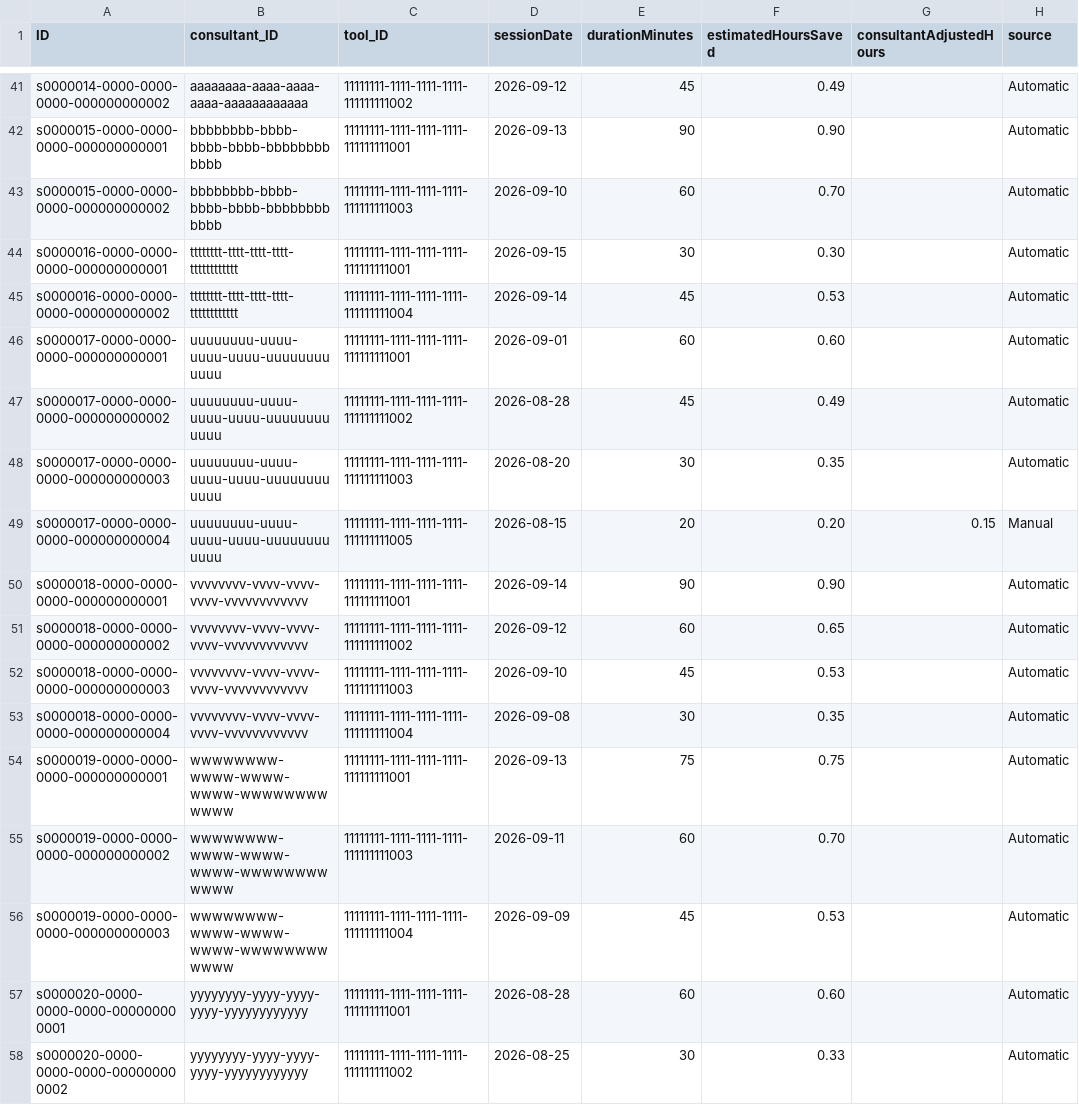
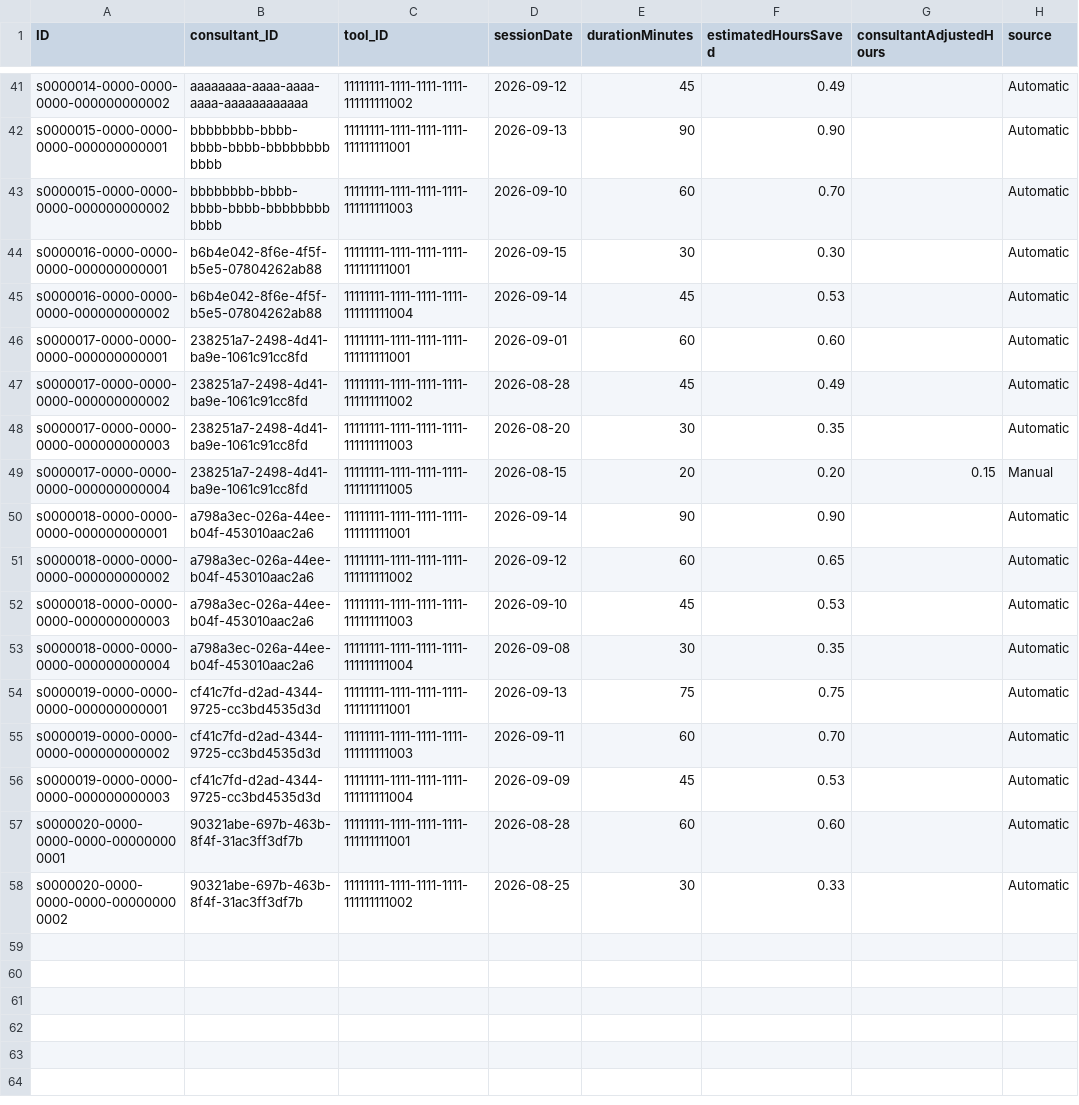
Before and after one commit to anitadixit912/AI_Adoption, a CSV file: assets/ai-adoption-tracker-cap/db/data/adoption-UsageSessions.csv, drawn as a sheet; only a part is shown, gaps mark what is left out; the diff covers the shown part only; the diff names each change by its address in the sheet, - before the commit and + after, or states it on an @@ line.

```diff
--- a/assets/ai-adoption-tracker-cap/db/data/adoption-UsageSessions.csv
+++ b/assets/ai-adoption-tracker-cap/db/data/adoption-UsageSessions.csv
-B44:B45 (consultant_ID): tttttttt-tttt-tttt-tttt-tttttttttttt
+B44:B45 (consultant_ID): b6b4e042-8f6e-4f5f-b5e5-07804262ab88
-B46:B49 (consultant_ID): uuuuuuuu-uuuu-uuuu-uuuu-uuuuuuuuuuuu
+B46:B49 (consultant_ID): 238251a7-2498-4d41-ba9e-1061c91cc8fd
-B50:B53 (consultant_ID): vvvvvvvv-vvvv-vvvv-vvvv-vvvvvvvvvvvv
+B50:B53 (consultant_ID): a798a3ec-026a-44ee-b04f-453010aac2a6
-B54:B56 (consultant_ID): wwwwwwww-wwww-wwww-wwww-wwwwwwwwwwww
+B54:B56 (consultant_ID): cf41c7fd-d2ad-4344-9725-cc3bd4535d3d
-B57:B58 (consultant_ID): yyyyyyyy-yyyy-yyyy-yyyy-yyyyyyyyyyyy
+B57:B58 (consultant_ID): 90321abe-697b-463b-8f4f-31ac3ff3df7b
```
Also changed, not shown: 25 edited cells elsewhere in this file, assets/ai-adoption-tracker-cap/db/data/adoption-Consultants.csv, assets/ai-adoption-tracker-cap/db/data/adoption-Notifications.csv, 14 other files.
